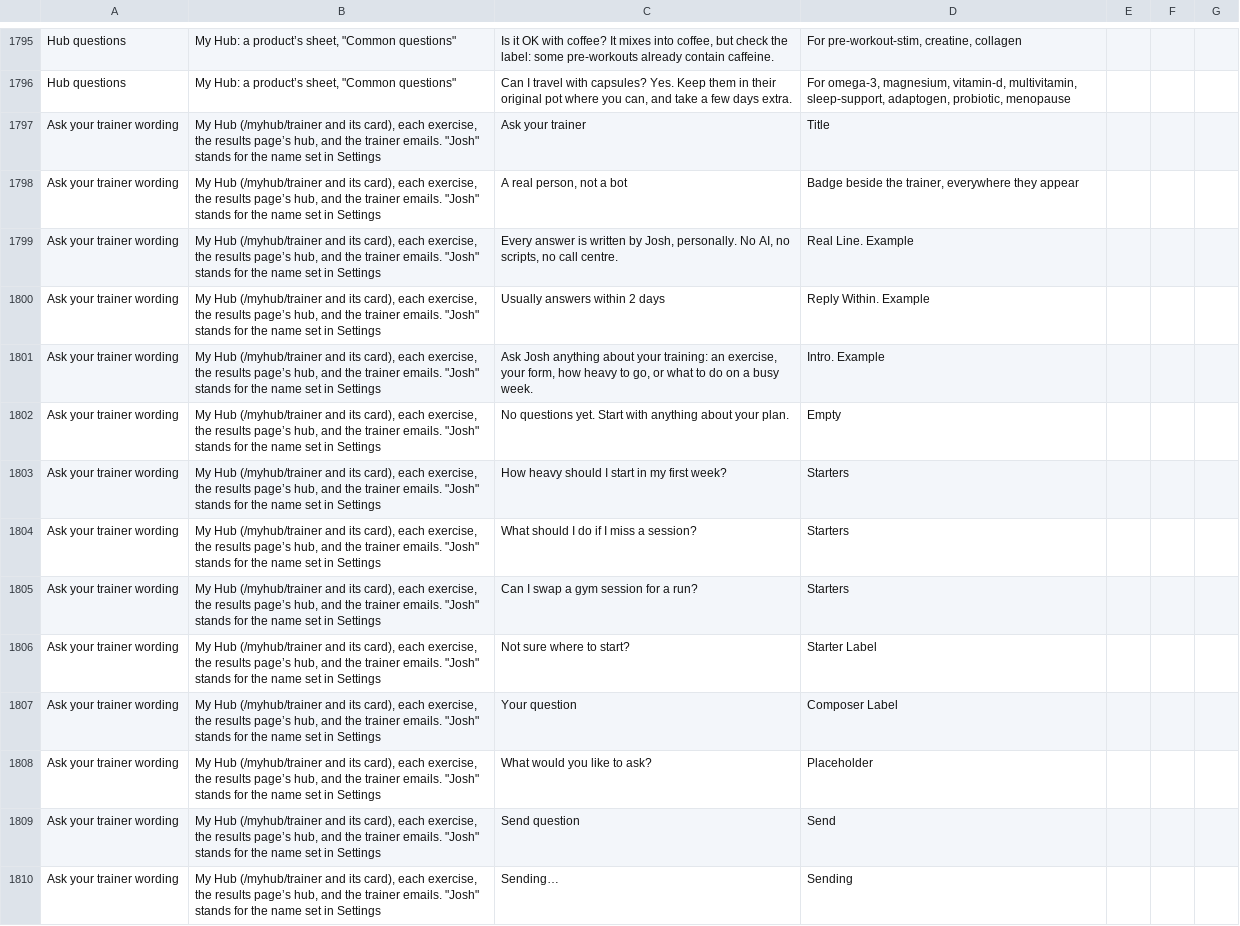
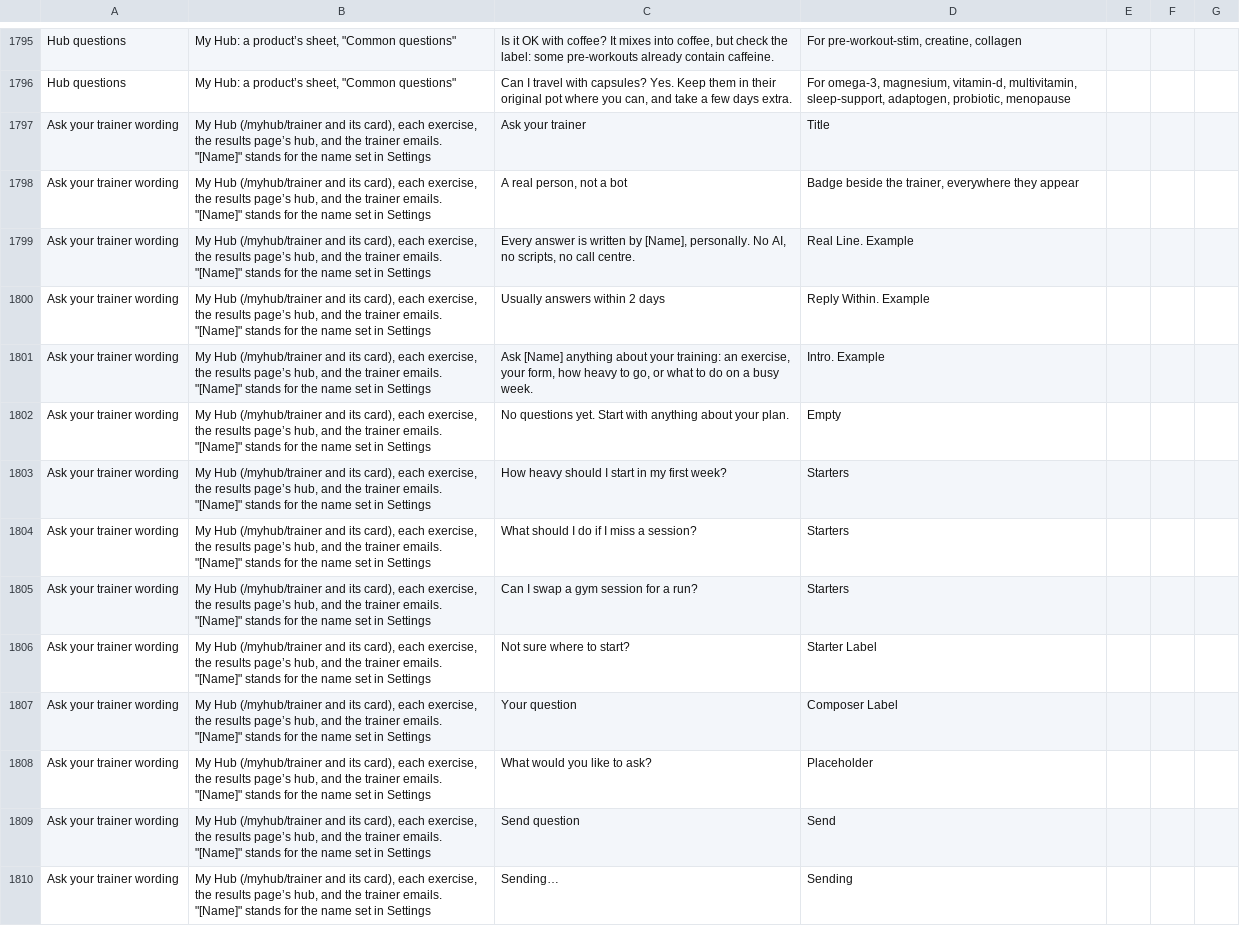
Before and after one commit to lsai1234/quiz, a CSV file: docs/consult-review-pack.csv, drawn as a sheet; only a part is shown, gaps mark what is left out; the diff covers the shown part only; the diff names each change by its address in the sheet, - before the commit and + after, or states it on an @@ line.

```diff
--- a/docs/consult-review-pack.csv
+++ b/docs/consult-review-pack.csv
-B1797:B1810: …trainer emails. "Josh" stands for…
+B1797:B1810: …trainer emails. "[Name]" stands for…
-C1799: …written by Josh, personally. No…
+C1799: …written by [Name], personally. No…
-C1801: Ask Josh anything about…
+C1801: Ask [Name] anything about…
```
Also changed, not shown: 68 edited cells elsewhere in this file, 8 other files.
